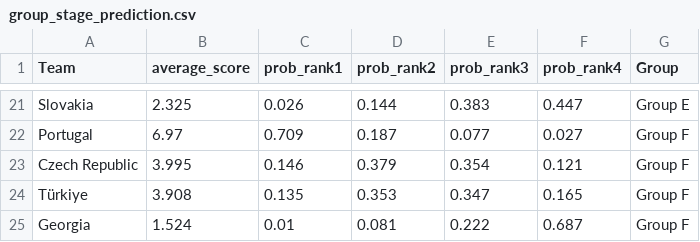
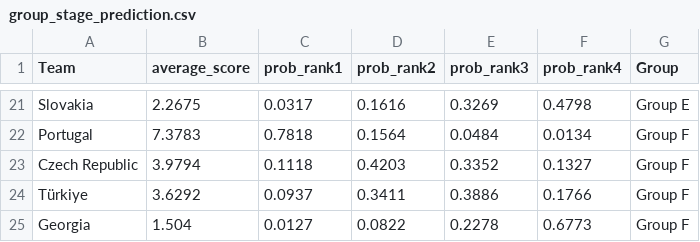
Before and after one commit to swissfootdata/national_teams, a CSV file: data/group_stage_prediction.csv, drawn as a sheet; only a part is shown, gaps mark what is left out; the diff covers the shown part only.

```diff
--- a/data/group_stage_prediction.csv
+++ b/data/group_stage_prediction.csv
@@ -21,5 +21,5 @@
-"Slovakia",2.325,0.026,0.144,0.383,0.447,"Group E"
-"Portugal",6.97,0.709,0.187,0.077,0.027,"Group F"
-"Czech Republic",3.995,0.146,0.379,0.354,0.121,"Group F"
-"Türkiye",3.908,0.135,0.353,0.347,0.165,"Group F"
-"Georgia",1.524,0.01,0.081,0.222,0.687,"Group F"
+"Slovakia",2.2675,0.0317,0.1616,0.3269,0.4798,"Group E"
+"Portugal",7.3783,0.7818,0.1564,0.0484,0.0134,"Group F"
+"Czech Republic",3.9794,0.1118,0.4203,0.3352,0.1327,"Group F"
+"Türkiye",3.6292,0.0937,0.3411,0.3886,0.1766,"Group F"
+"Georgia",1.504,0.0127,0.0822,0.2278,0.6773,"Group F"
```
Also changed, not shown: 1 added row, 1 removed row and 90 edited cells elsewhere in this file, Output/prediction_QF_euro2024.csv, Output/prediction_R16_euro2024.csv, 12 other files.
